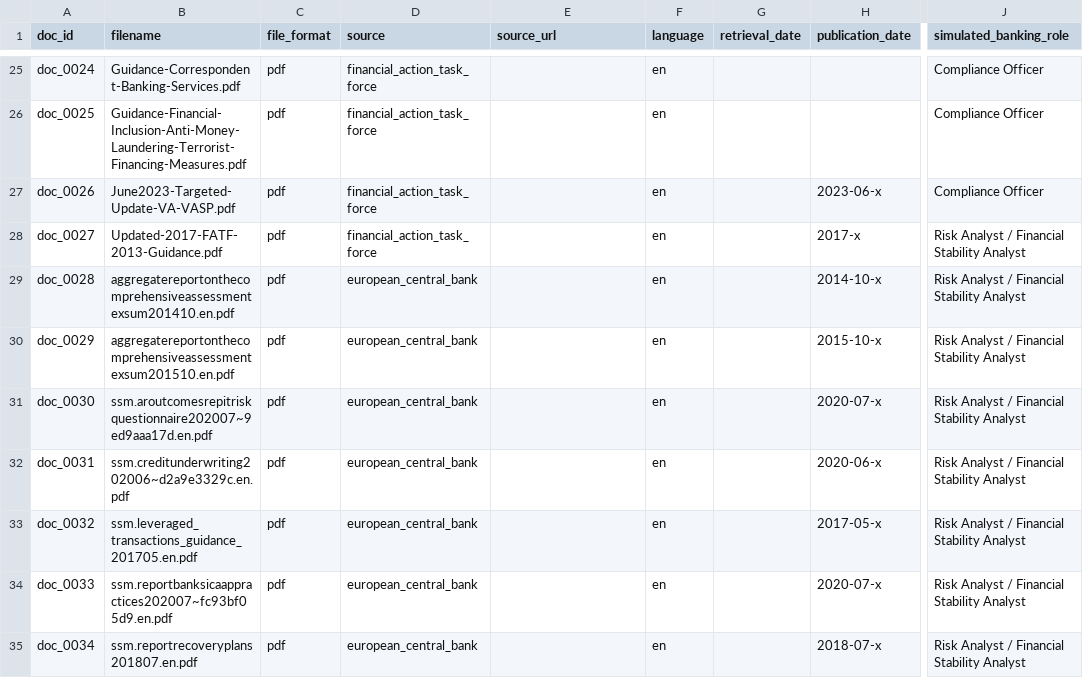
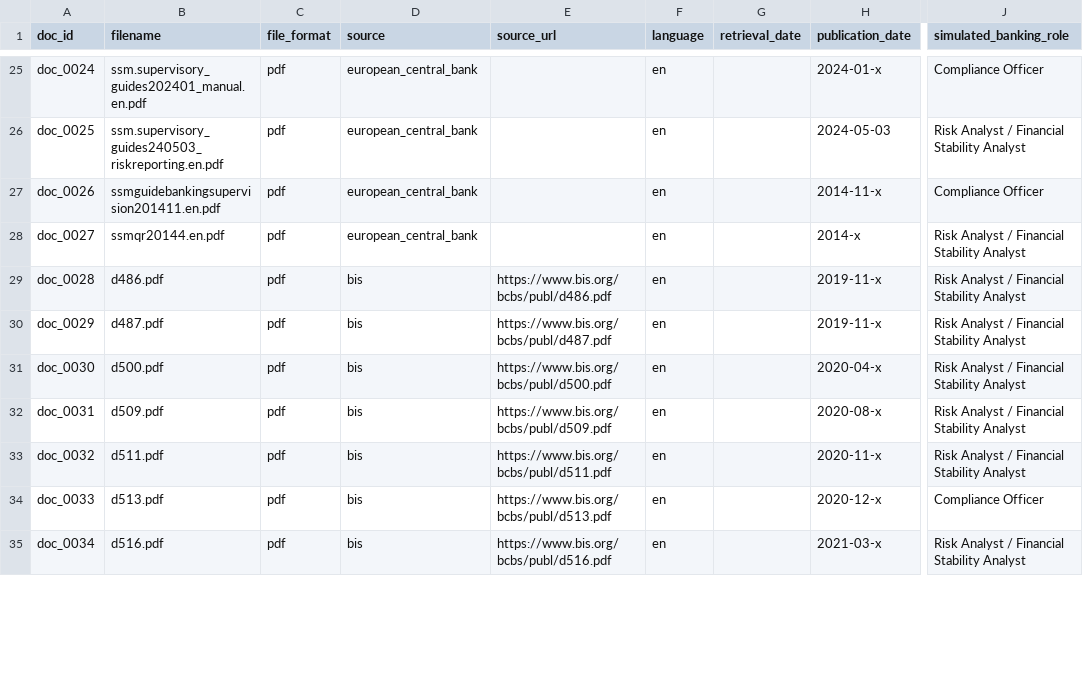
Before and after one commit to afrilab/infoguide-classify, a CSV file: docs/corpus_manifest.csv, drawn as a sheet; only a part is shown, gaps mark what is left out; the diff covers the shown part only; the diff names each change by its address in the sheet, - before the commit and + after, or states it on an @@ line.

```diff
--- a/docs/corpus_manifest.csv
+++ b/docs/corpus_manifest.csv
-B25 (filename): Guidance-Correspondent-Banking-Services.pdf
+B25 (filename): ssm.supervisory_guides202401_manual.en.pdf
-D25:D28 (source): financial_action_task_force
+D25:D28 (source): european_central_bank
-H25 (publication_date): (empty)
+H25 (publication_date): 2024-01-x
-B26 (filename): Guidance-Financial-Inclusion-Anti-Money-Laundering-Terrorist-Financing-Measures.pdf
+B26 (filename): ssm.supervisory_guides240503_riskreporting.en.pdf
-H26 (publication_date): (empty)
+H26 (publication_date): 2024-05-03
-J26 (simulated_banking_role): Compliance Officer
+J26 (simulated_banking_role): Risk Analyst / Financial Stability Analyst
-B27 (filename): June2023-Targeted-Update-VA-VASP.pdf
+B27 (filename): ssmguidebankingsupervision201411.en.pdf
-H27 (publication_date): 2023-06-x
+H27 (publication_date): 2014-11-x
-B28 (filename): Updated-2017-FATF-2013-Guidance.pdf
+B28 (filename): ssmqr20144.en.pdf
-H28 (publication_date): 2017-x
+H28 (publication_date): 2014-x
-B29 (filename): aggregatereportonthecomprehensiveassessmentexsum201410.en.pdf
+B29 (filename): d486.pdf
-D29:D35 (source): european_central_bank
+D29:D35 (source): bis
-E29 (source_url): (empty)
+E29 (source_url): https://www.bis.org/bcbs/publ/d486.pdf
-H29 (publication_date): 2014-10-x
+H29 (publication_date): 2019-11-x
-B30 (filename): aggregatereportonthecomprehensiveassessmentexsum201510.en.pdf
+B30 (filename): d487.pdf
-E30 (source_url): (empty)
+E30 (source_url): https://www.bis.org/bcbs/publ/d487.pdf
-H30 (publication_date): 2015-10-x
+H30 (publication_date): 2019-11-x
-B31 (filename): ssm.aroutcomesrepitriskquestionnaire202007~9ed9aaa17d.en.pdf
+B31 (filename): d500.pdf
-E31 (source_url): (empty)
+E31 (source_url): https://www.bis.org/bcbs/publ/d500.pdf
-H31 (publication_date): 2020-07-x
+H31 (publication_date): 2020-04-x
-B32 (filename): ssm.creditunderwriting202006~d2a9e3329c.en.pdf
+B32 (filename): d509.pdf
-E32 (source_url): (empty)
+E32 (source_url): https://www.bis.org/bcbs/publ/d509.pdf
-H32 (publication_date): 2020-06-x
+H32 (publication_date): 2020-08-x
-B33 (filename): ssm.leveraged_transactions_guidance_201705.en.pdf
+B33 (filename): d511.pdf
-E33 (source_url): (empty)
+E33 (source_url): https://www.bis.org/bcbs/publ/d511.pdf
-H33 (publication_date): 2017-05-x
+H33 (publication_date): 2020-11-x
-B34 (filename): ssm.reportbanksicaappractices202007~fc93bf05d9.en.pdf
+B34 (filename): d513.pdf
-E34 (source_url): (empty)
+E34 (source_url): https://www.bis.org/bcbs/publ/d513.pdf
-H34 (publication_date): 2020-07-x
+H34 (publication_date): 2020-12-x
-J34 (simulated_banking_role): Risk Analyst / Financial Stability Analyst
+J34 (simulated_banking_role): Compliance Officer
-B35 (filename): ssm.reportrecoveryplans201807.en.pdf
+B35 (filename): d516.pdf
-E35 (source_url): (empty)
+E35 (source_url): https://www.bis.org/bcbs/publ/d516.pdf
-H35 (publication_date): 2018-07-x
+H35 (publication_date): 2021-03-x
```
Also changed, not shown: 4 added rows and 76 edited cells elsewhere in this file, 15 other files.
